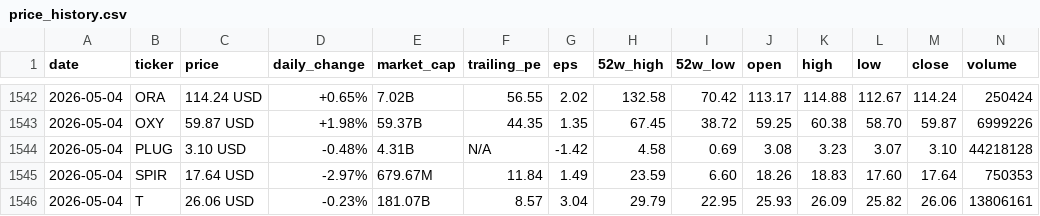
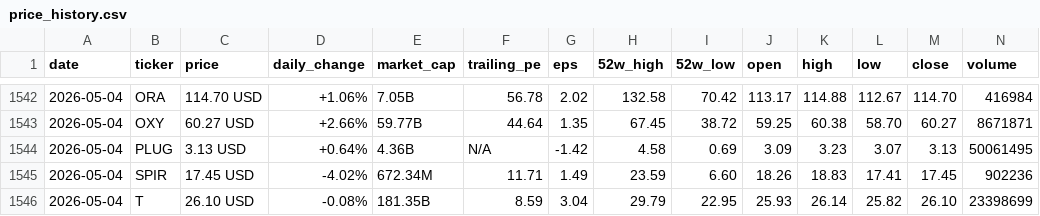
Before and after one commit to parkjunhee0510/pkrich, a CSV file: output/data/price_history.csv, drawn as a sheet; only a part is shown, gaps mark what is left out; the diff covers the shown part only.

```diff
--- a/output/data/price_history.csv
+++ b/output/data/price_history.csv
@@ -1542,5 +1542,5 @@ date,ticker,price,daily_change,market_cap,trailing_pe,eps,52w_high,52w_low,open,
-2026-05-04,ORA,114.24 USD,+0.65%,7.02B,56.55,2.02,132.58,70.42,113.17,114.88,112.67,114.24,250424
-2026-05-04,OXY,59.87 USD,+1.98%,59.37B,44.35,1.35,67.45,38.72,59.25,60.38,58.70,59.87,6999226
-2026-05-04,PLUG,3.10 USD,-0.48%,4.31B,N/A,-1.42,4.58,0.69,3.08,3.23,3.07,3.10,44218128
-2026-05-04,SPIR,17.64 USD,-2.97%,679.67M,11.84,1.49,23.59,6.60,18.26,18.83,17.60,17.64,750353
-2026-05-04,T,26.06 USD,-0.23%,181.07B,8.57,3.04,29.79,22.95,25.93,26.09,25.82,26.06,13806161
+2026-05-04,ORA,114.70 USD,+1.06%,7.05B,56.78,2.02,132.58,70.42,113.17,114.88,112.67,114.70,416984
+2026-05-04,OXY,60.27 USD,+2.66%,59.77B,44.64,1.35,67.45,38.72,59.25,60.38,58.70,60.27,8671871
+2026-05-04,PLUG,3.13 USD,+0.64%,4.36B,N/A,-1.42,4.58,0.69,3.09,3.23,3.07,3.13,50061495
+2026-05-04,SPIR,17.45 USD,-4.02%,672.34M,11.71,1.49,23.59,6.60,18.26,18.83,17.41,17.45,902236
+2026-05-04,T,26.10 USD,-0.08%,181.35B,8.59,3.04,29.79,22.95,25.93,26.14,25.82,26.10,23398699
```
Also changed, not shown: 36 edited cells elsewhere in this file, 24 other files.
